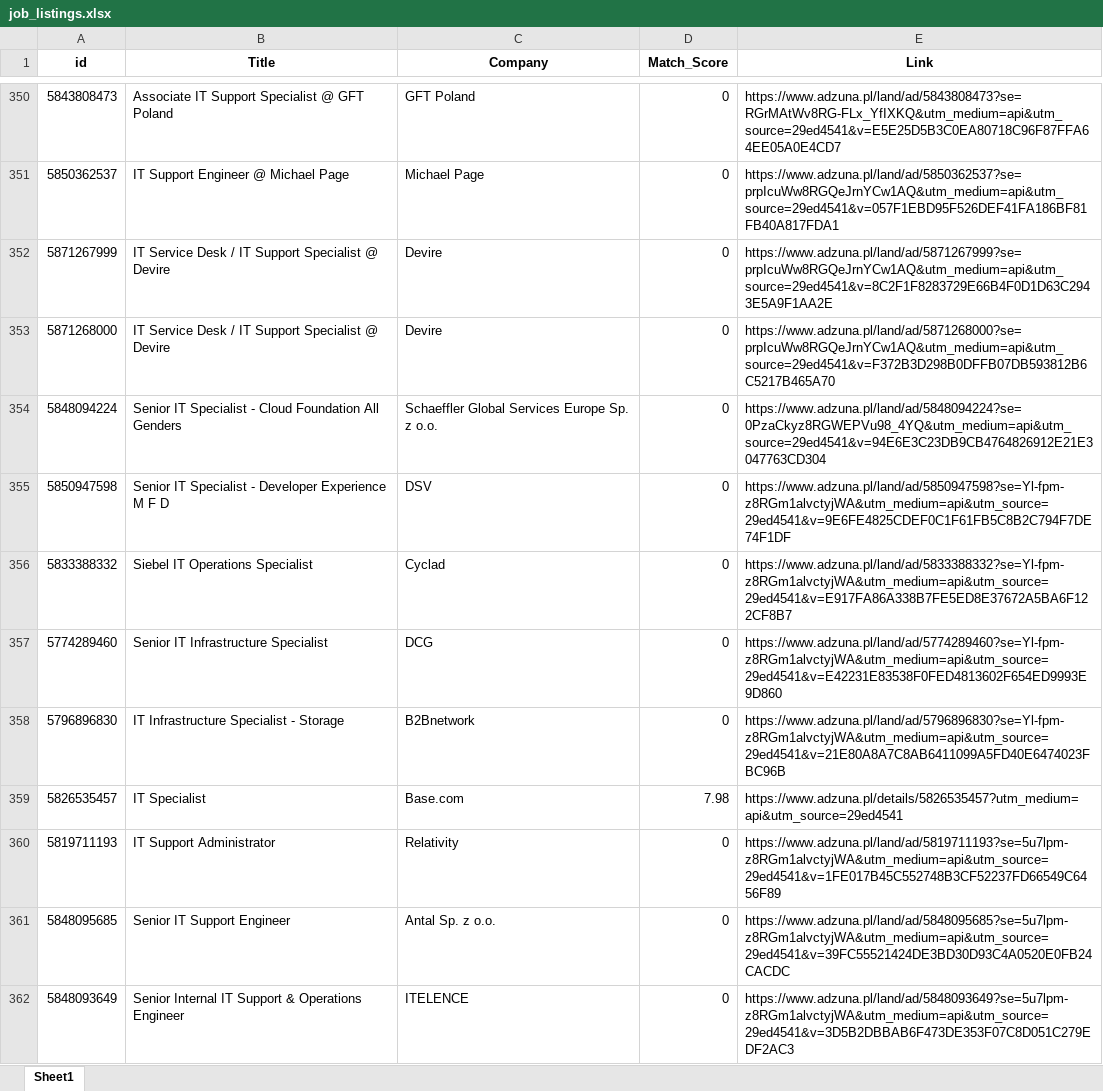
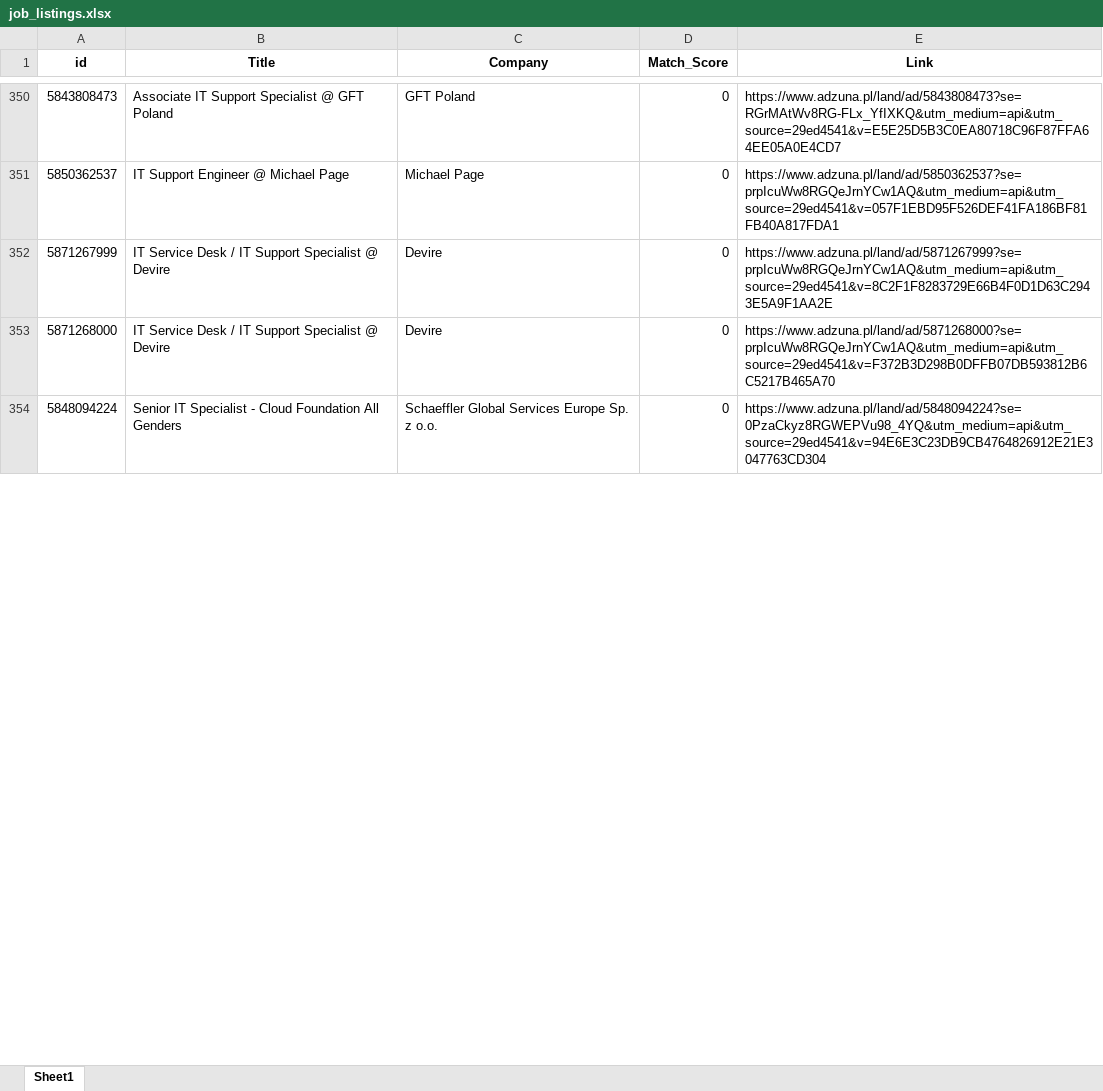
Before and after one commit to Byadiso/HireMeD, an Excel workbook: job_listings.xlsx, sheet Sheet1, drawn as a sheet; only a part is shown, gaps mark what is left out; values as stored, in another font and other column widths than the file's, no borders; removed rows and columns are numbered as before the commit, all else as after; the diff covers the shown part only; the diff names each change by its address in the sheet, - before the commit and + after, or states it on an @@ line.

```diff
--- a/job_listings.xlsx (sheet Sheet1)
+++ b/job_listings.xlsx (sheet Sheet1)
-row 355: 5850947598 | Senior IT Specialist - Developer Experience M F D | DSV | 0 | https://www.adzuna.pl/land/ad/5850947598?se=Yl-fpm-z8RGm1alvctyjWA&utm_medium=api&utm_source=29ed4541&v=9E6FE4825CDEF0C1F61FB5C8B2C794F7DE74F1DF
-row 356: 5833388332 | Siebel IT Operations Specialist | Cyclad | 0 | https://www.adzuna.pl/land/ad/5833388332?se=Yl-fpm-z8RGm1alvctyjWA&utm_medium=api&utm_source=29ed4541&v=E917FA86A338B7FE5ED8E37672A5BA6F122CF8B7
-row 357: 5774289460 | Senior IT Infrastructure Specialist | DCG | 0 | https://www.adzuna.pl/land/ad/5774289460?se=Yl-fpm-z8RGm1alvctyjWA&utm_medium=api&utm_source=29ed4541&v=E42231E83538F0FED4813602F654ED9993E9D860
-row 358: 5796896830 | IT Infrastructure Specialist - Storage | B2Bnetwork | 0 | https://www.adzuna.pl/land/ad/5796896830?se=Yl-fpm-z8RGm1alvctyjWA&utm_medium=api&utm_source=29ed4541&v=21E80A8A7C8AB6411099A5FD40E6474023FBC96B
@@ row 359 moved to row 369: 5826535457 @@
-row 360: 5819711193 | IT Support Administrator | Relativity | 0 | https://www.adzuna.pl/land/ad/5819711193?se=5u7lpm-z8RGm1alvctyjWA&utm_medium=api&utm_source=29ed4541&v=1FE017B45C552748B3CF52237FD66549C6456F89
-row 361: 5848095685 | Senior IT Support Engineer | Antal Sp. z o.o. | 0 | https://www.adzuna.pl/land/ad/5848095685?se=5u7lpm-z8RGm1alvctyjWA&utm_medium=api&utm_source=29ed4541&v=39FC55521424DE3BD30D93C4A0520E0FB24CACDC
-row 362: 5848093649 | Senior Internal IT Support & Operations Engineer | ITELENCE | 0 | https://www.adzuna.pl/land/ad/5848093649?se=5u7lpm-z8RGm1alvctyjWA&utm_medium=api&utm_source=29ed4541&v=3D5B2DBBAB6F473DE353F07C8D051C279EDF2AC3
```
Also changed, not shown: 8 added rows, 1 removed row, 1 moved row and cell formats elsewhere in this sheet.
